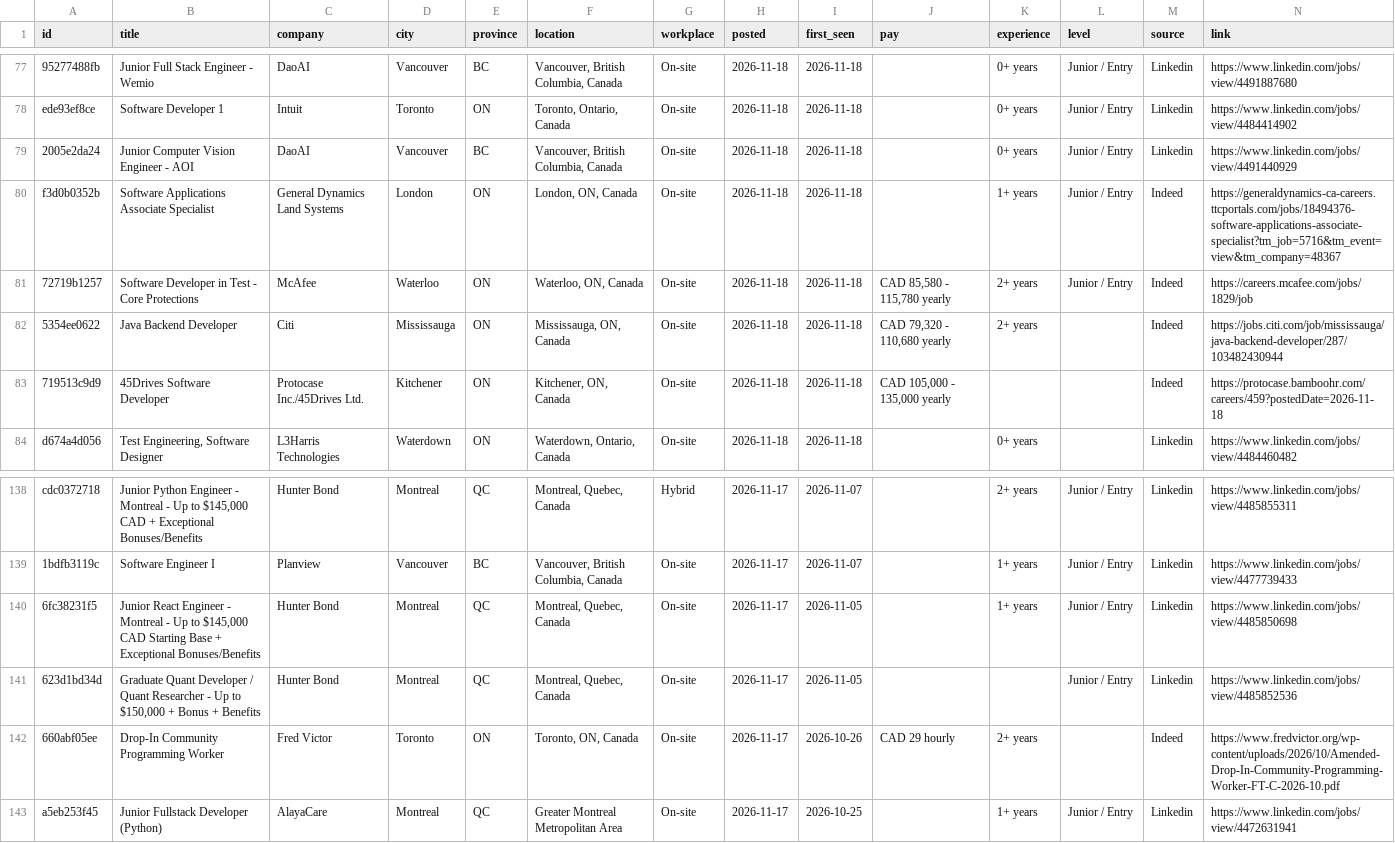
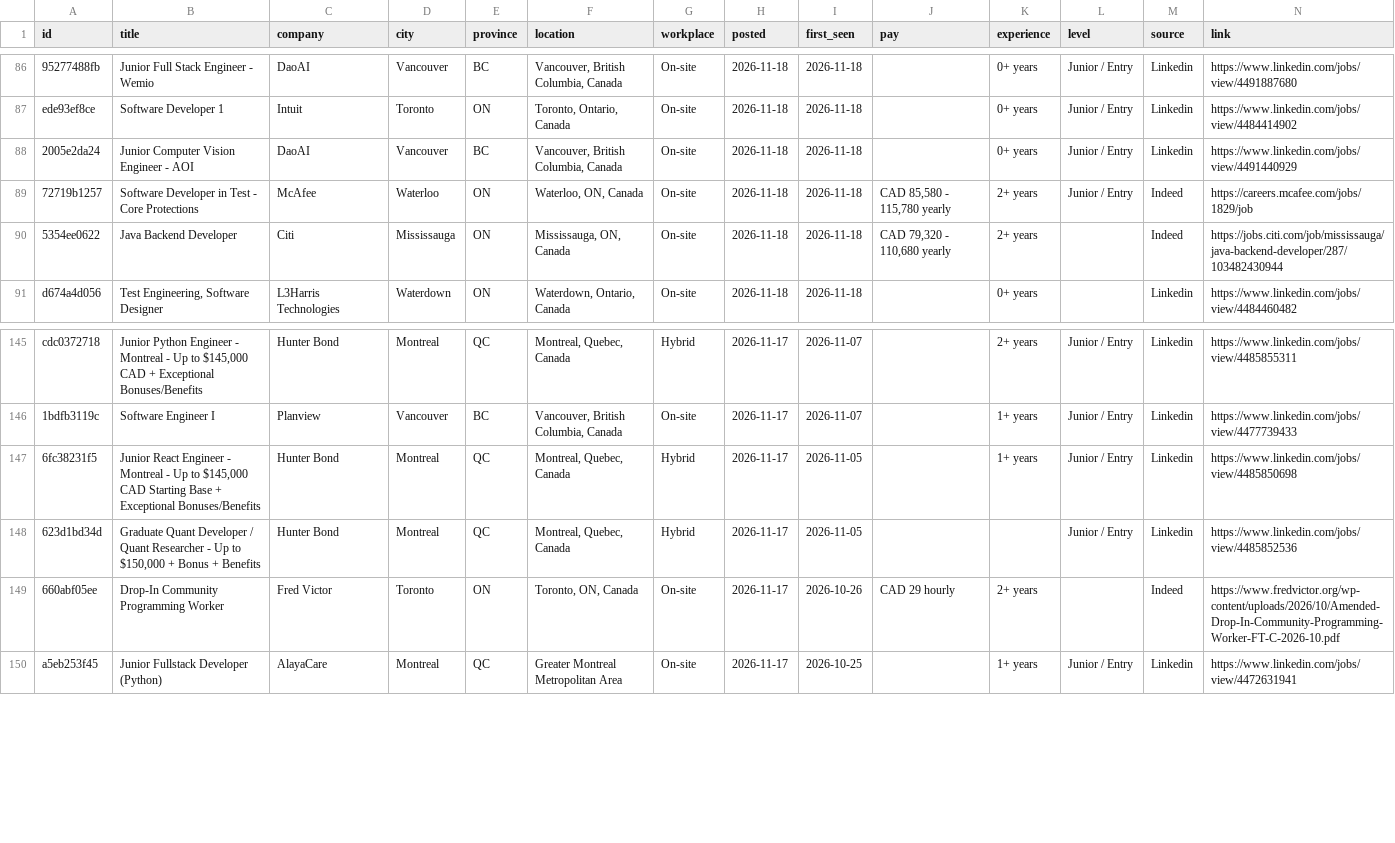
Before and after one commit to MeetPatel8575/canada-early-career-tech-jobs, a CSV file: jobs.csv, drawn as a sheet; only a part is shown, gaps mark what is left out; the diff covers the shown part only.

```diff
--- a/jobs.csv
+++ b/jobs.csv
@@ -79,6 +88,4 @@ ede93ef8ce,Software Developer 1,Intuit,Toronto,ON,"Toronto, Ontario, Canada",On-
 2005e2da24,Junior Computer Vision Engineer - AOI,DaoAI,Vancouver,BC,"Vancouver, British Columbia, Canada",On-site,2026-11-18,2026-11-18,,0+ years,Junior / Entry,Linkedin,https://www.linkedin.com/jobs/view/4491440929
-f3d0b0352b,Software Applications Associate Specialist,General Dynamics Land Systems,London,ON,"London, ON, Canada",On-site,2026-11-18,2026-11-18,,1+ years,Junior / Entry,Indeed,https://generaldynamics-ca-careers.ttcportals.com/jobs/18494376-software-applications-associate-specialist?tm_job=5716&tm_event=view&tm_company=48367
 72719b1257,Software Developer in Test - Core Protections,McAfee,Waterloo,ON,"Waterloo, ON, Canada",On-site,2026-11-18,2026-11-18,"CAD 85,580 - 115,780 yearly",2+ years,Junior / Entry,Indeed,https://careers.mcafee.com/jobs/1829/job
 5354ee0622,Java Backend Developer,Citi,Mississauga,ON,"Mississauga, ON, Canada",On-site,2026-11-18,2026-11-18,"CAD 79,320 - 110,680 yearly",2+ years,,Indeed,https://jobs.citi.com/job/mississauga/java-backend-developer/287/103482430944
-719513c9d9,45Drives Software Developer,Protocase Inc./45Drives Ltd.,Kitchener,ON,"Kitchener, ON, Canada",On-site,2026-11-18,2026-11-18,"CAD 105,000 - 135,000 yearly",,,Indeed,https://protocase.bamboohr.com/careers/459?postedDate=2026-11-18
 d674a4d056,"Test Engineering, Software Designer",L3Harris Technologies,Waterdown,ON,"Waterdown, Ontario, Canada",On-site,2026-11-18,2026-11-18,,0+ years,,Linkedin,https://www.linkedin.com/jobs/view/4484460482
@@ -139,4 +146,4 @@ cdc0372718,"Junior Python Engineer - Montreal - Up to $145,000 CAD + Exceptional
 1bdfb3119c,Software Engineer I,Planview,Vancouver,BC,"Vancouver, British Columbia, Canada",On-site,2026-11-17,2026-11-07,,1+ years,Junior / Entry,Linkedin,https://www.linkedin.com/jobs/view/4477739433
-6fc38231f5,"Junior React Engineer - Montreal - Up to $145,000 CAD Starting Base + Exceptional Bonuses/Benefits",Hunter Bond,Montreal,QC,"Montreal, Quebec, Canada",On-site,2026-11-17,2026-11-05,,1+ years,Junior / Entry,Linkedin,https://www.linkedin.com/jobs/view/4485850698
-623d1bd34d,"Graduate Quant Developer / Quant Researcher - Up to $150,000 + Bonus + Benefits",Hunter Bond,Montreal,QC,"Montreal, Quebec, Canada",On-site,2026-11-17,2026-11-05,,,Junior / Entry,Linkedin,https://www.linkedin.com/jobs/view/4485852536
+6fc38231f5,"Junior React Engineer - Montreal - Up to $145,000 CAD Starting Base + Exceptional Bonuses/Benefits",Hunter Bond,Montreal,QC,"Montreal, Quebec, Canada",Hybrid,2026-11-17,2026-11-05,,1+ years,Junior / Entry,Linkedin,https://www.linkedin.com/jobs/view/4485850698
+623d1bd34d,"Graduate Quant Developer / Quant Researcher - Up to $150,000 + Bonus + Benefits",Hunter Bond,Montreal,QC,"Montreal, Quebec, Canada",Hybrid,2026-11-17,2026-11-05,,,Junior / Entry,Linkedin,https://www.linkedin.com/jobs/view/4485852536
 660abf05ee,Drop-In Community Programming Worker,Fred Victor,Toronto,ON,"Toronto, ON, Canada",On-site,2026-11-17,2026-10-26,CAD 29 hourly,2+ years,,Indeed,https://www.fredvictor.org/wp-content/uploads/2026/10/Amended-Drop-In-Community-Programming-Worker-FT-C-2026-10.pdf
```
Also changed, not shown: 11 added rows and 2 removed rows elsewhere in this file, 2 other files.
